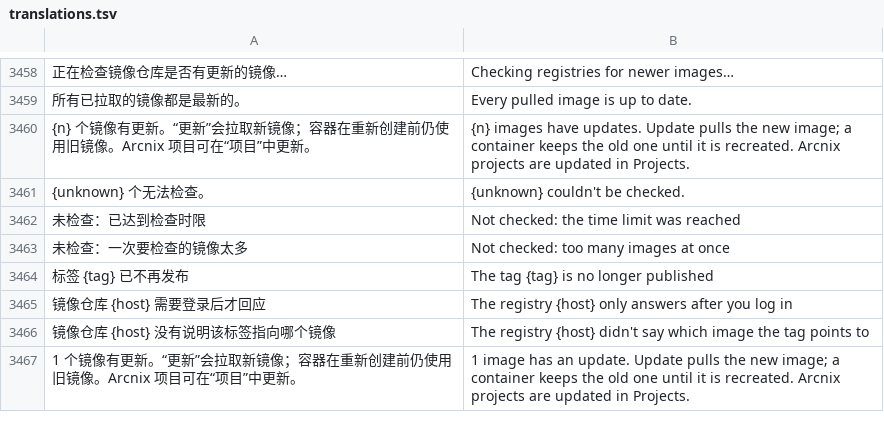
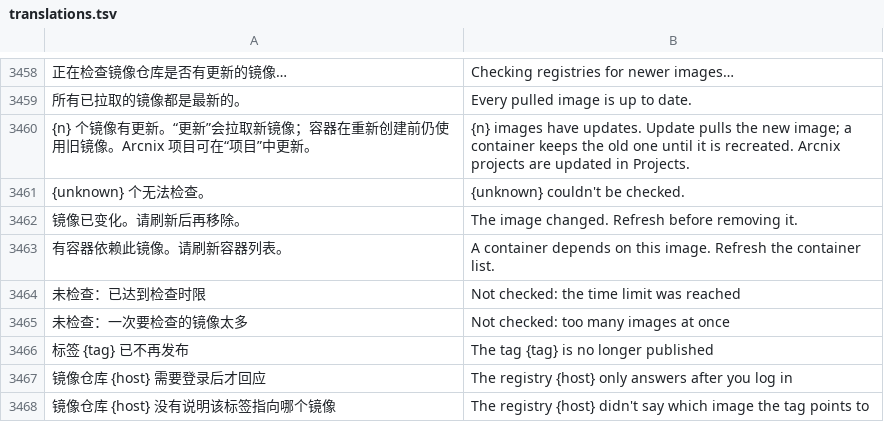
Before and after one commit to alan0x/arcnix, a TSV file: crates/arcnix/assets/translations.tsv, drawn as a sheet; only a part is shown, gaps mark what is left out; the shorter side is filled out with more unchanged rows; the diff names each change by its address in the sheet, - before the commit and + after, or states it on an @@ line.

Commit message:
Recheck the reviewed image and dependent containers before removal

```diff
--- a/crates/arcnix/assets/translations.tsv
+++ b/crates/arcnix/assets/translations.tsv
+row 3462: 镜像已变化。请刷新后再移除。 | The image changed. Refresh before removing it.
+row 3463: 有容器依赖此镜像。请刷新容器列表。 | A container depends on this image. Refresh the container list.
```
Also changed, not shown: 3 other files.
